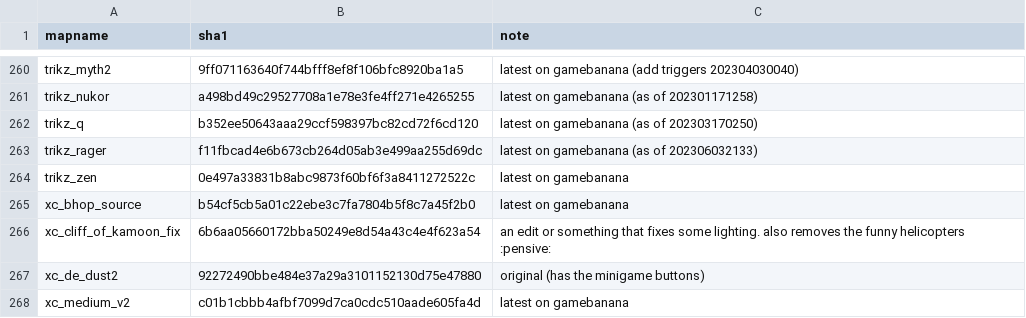
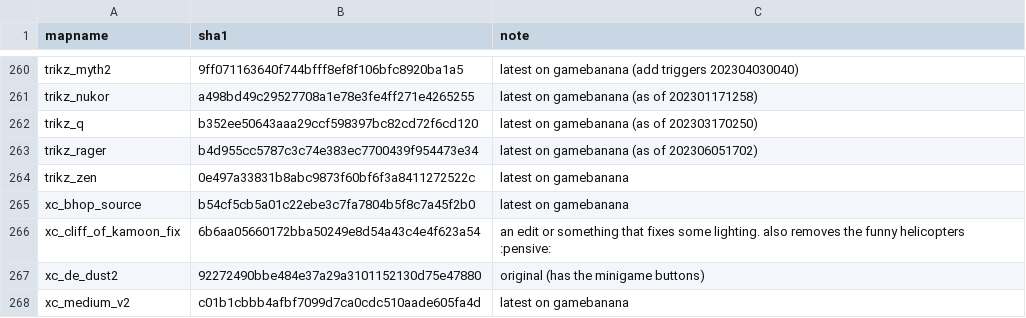
Before and after one commit to srcwr/maps-cstrike, a CSV file: canon.csv, drawn as a sheet; only a part is shown, gaps mark what is left out.

```diff
--- a/canon.csv
+++ b/canon.csv
@@ -262,3 +262,3 @@ trikz_nukor,a498bd49c29527708a1e78e3fe4ff271e4265255,latest on gamebanana (as of
 trikz_q,b352ee50643aaa29ccf598397bc82cd72f6cd120,latest on gamebanana (as of 202303170250)
-trikz_rager,f11fbcad4e6b673cb264d05ab3e499aa255d69dc,latest on gamebanana (as of 202306032133)
+trikz_rager,b4d955cc5787c3c74e383ec7700439f954473e34,latest on gamebanana (as of 202306051702)
 trikz_zen,0e497a33831b8abc9873f60bf6f3a8411272522c,latest on gamebanana
```
Also changed, not shown: recently_added.csv, unprocessed/gamebanana-more.csv.
